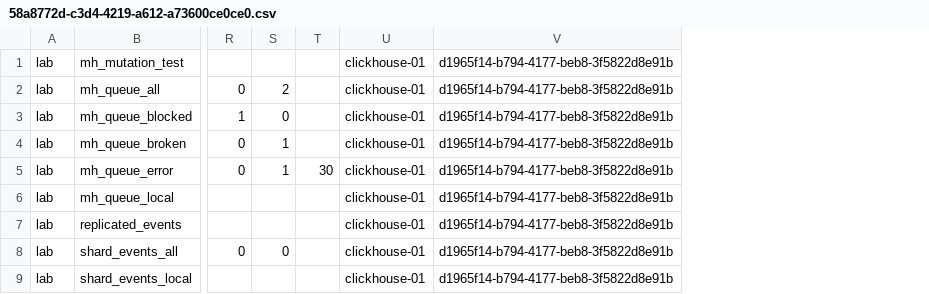
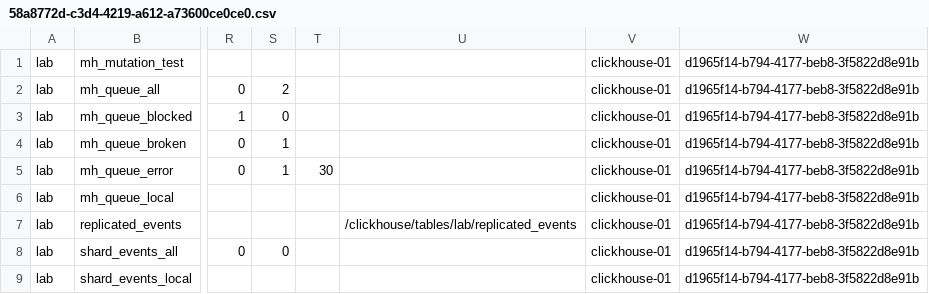
Before and after one commit to MetricsHub/community-connectors, a CSV file: src/it/resources/ClickHouse/emulation/jdbc/58a8772d-c3d4-4219-a612-a73600ce0ce0.csv, drawn as a sheet; only a part is shown, gaps mark what is left out; the diff names each change by its address in the sheet, - before the commit and + after, or states it on an @@ line.

Commit message:
Issue #389: Create connector for ClickHouse * Update the connector after review

```diff
--- a/src/it/resources/ClickHouse/emulation/jdbc/58a8772d-c3d4-4219-a612-a73600ce0ce0.csv
+++ b/src/it/resources/ClickHouse/emulation/jdbc/58a8772d-c3d4-4219-a612-a73600ce0ce0.csv
+column U, row 7: /clickhouse/tables/lab/replicated_events
```
Also changed, not shown: src/it/resources/ClickHouse/emulation/jdbc/b1e8b430-075c-428a-8e0a-fac9fbdae323.csv, 4 other files.
